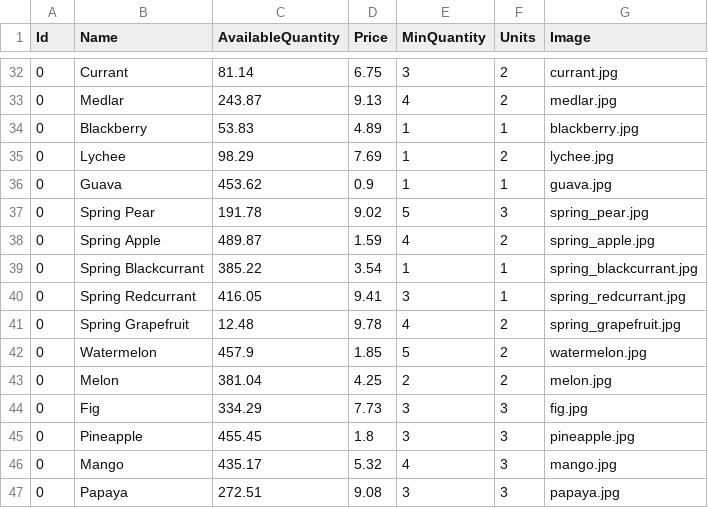
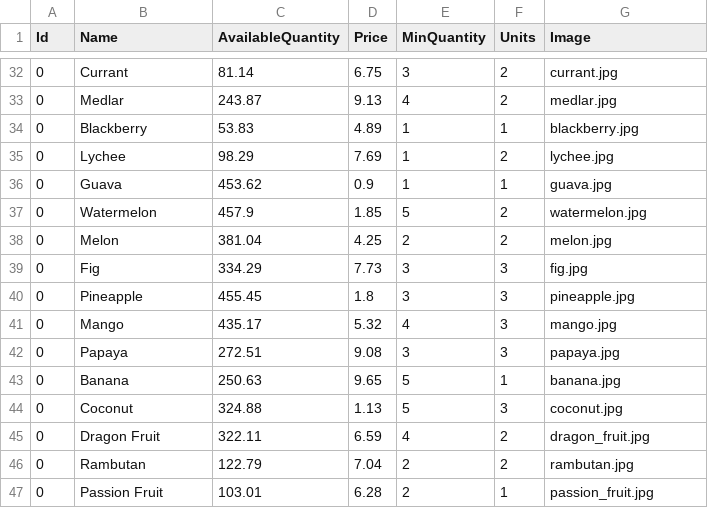
Before and after one commit to vik37/Orchware-Public, a CSV file: src/Backoffice/Orchware.Backoffice.Infrastructure/Persistence/SeedFiles/Product.csv, drawn as a sheet; only a part is shown, gaps mark what is left out; the shorter side is filled out with more unchanged rows; the diff names each change by its address in the sheet, - before the commit and + after, or states it on an @@ line.

```diff
--- a/src/Backoffice/Orchware.Backoffice.Infrastructure/Persistence/SeedFiles/Product.csv
+++ b/src/Backoffice/Orchware.Backoffice.Infrastructure/Persistence/SeedFiles/Product.csv
-row 37: 0 | Spring Pear | 191.78 | 9.02 | 5 | 3 | spring_pear.jpg
-row 38: 0 | Spring Apple | 489.87 | 1.59 | 4 | 2 | spring_apple.jpg
-row 39: 0 | Spring Blackcurrant | 385.22 | 3.54 | 1 | 1 | spring_blackcurrant.jpg
-row 40: 0 | Spring Redcurrant | 416.05 | 9.41 | 3 | 1 | spring_redcurrant.jpg
-row 41: 0 | Spring Grapefruit | 12.48 | 9.78 | 4 | 2 | spring_grapefruit.jpg
```
Also changed, not shown: src/Frontoffice/Orchware.Frontoffice.API/Files/Product.csv, 57 other files.
